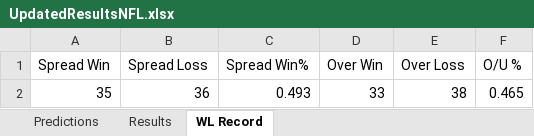
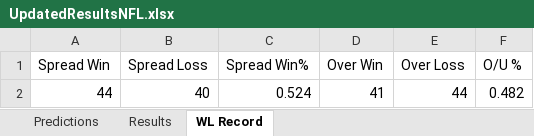
Before and after one commit to ajayiagbebaku/NFL-Model, an Excel workbook: UpdatedResultsNFL.xlsx, sheet WL Record, drawn as a sheet; values as stored, in another font and other column widths than the file's, no borders; removed rows and columns are numbered as before the commit, all else as after; the diff names each change by its address in the sheet, - before the commit and + after, or states it on an @@ line.

```diff
--- a/UpdatedResultsNFL.xlsx (sheet WL Record)
+++ b/UpdatedResultsNFL.xlsx (sheet WL Record)
-row 2: 35 | 36 | 0.493 | 33 | 38 | 0.465
+row 2: 44 | 40 | 0.524 | 41 | 44 | 0.482
```
Also changed, not shown: sheet Results, sheet Predictions, 1 other file.
